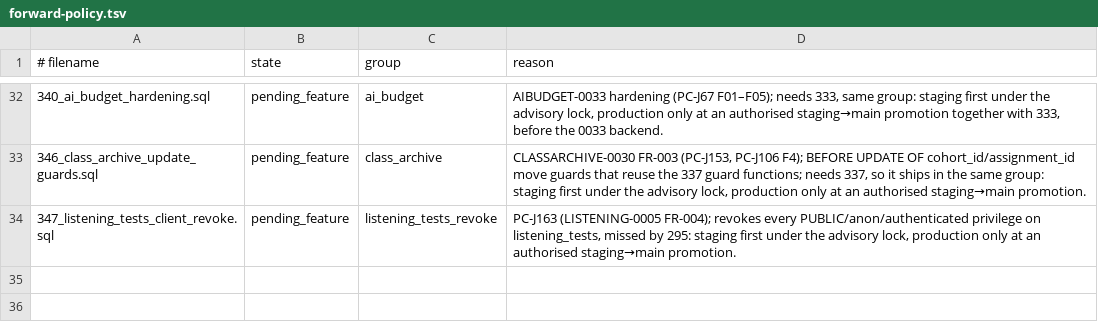
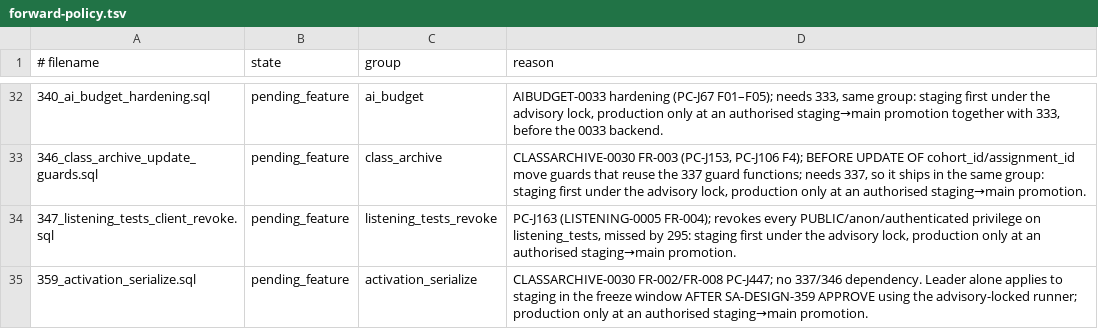
Before and after one commit to andyvinhtran1212-netizen/ielts-speaking-coach, a TSV file: backend/migrations/forward-policy.tsv, drawn as a sheet; only a part is shown, gaps mark what is left out.

Commit message:
Make activation enrollment and code claim atomic (PC-J447)

```diff
--- a/backend/migrations/forward-policy.tsv
+++ b/backend/migrations/forward-policy.tsv
@@ -34 +34,2 @@
 347_listening_tests_client_revoke.sql	pending_feature	listening_tests_revoke	PC-J163 (LISTENING-0005 FR-004); revokes every PUBLIC/anon/authenticated privilege on listening_tests, missed by 295: staging first under the advisory lock, production only at an authorised staging→main promotion.
+359_activation_serialize.sql	pending_feature	activation_serialize	CLASSARCHIVE-0030 FR-002/FR-008 PC-J447; no 337/346 dependency. Leader alone applies to staging in the freeze window AFTER SA-DESIGN-359 APPROVE using the advisory-locked runner; production only at an authorised staging→main promotion.
```
Also changed, not shown: 17 other files.
